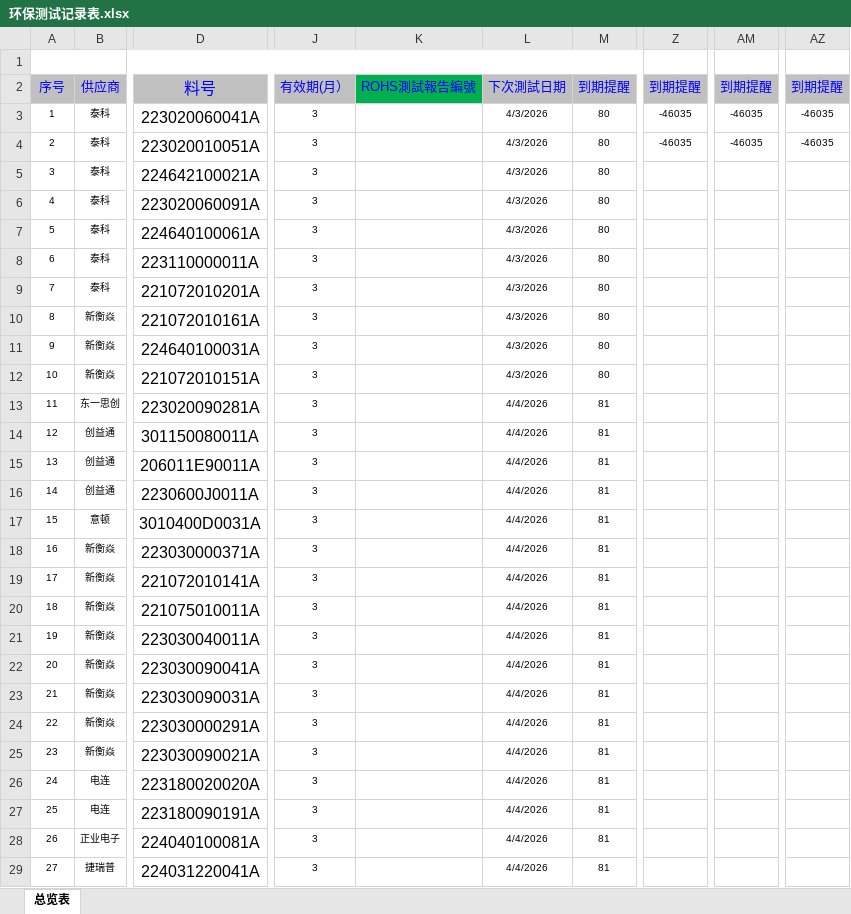
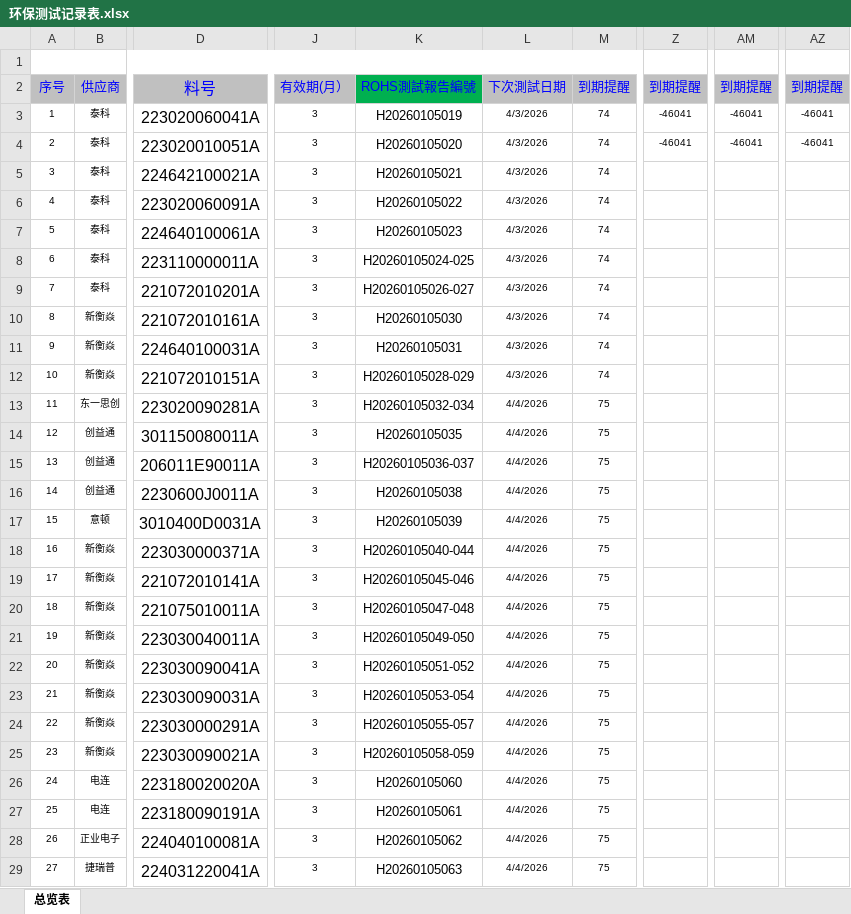
Before and after one commit to uiqc/uiqc.github.io, an Excel workbook: excel/环保测试记录表.xlsx, sheet 总览表, drawn as a sheet; only a part is shown, gaps mark what is left out; values as stored, in another font and other column widths than the file's, no borders; conditional formats not drawn; the diff covers the shown part only; the diff names each change by its address in the sheet, - before the commit and + after, or states it on an @@ line.

Commit message:
doc: 上传 2026 环保測試记录表 -(3).xlsx 去更新 excel 文件: excel/环保测试记录表.xlsx

```diff
--- a/excel/环保测试记录表.xlsx (sheet 总览表)
+++ b/excel/环保测试记录表.xlsx (sheet 总览表)
-K3: (empty)
+K3: H20260105019
-M3:M12: 80
+M3:M12: 74
-Z3:Z4: -46035
+Z3:Z4: -46041
-AM3:AM4: -46035
+AM3:AM4: -46041
-AZ3:AZ4: -46035
+AZ3:AZ4: -46041
-K4: (empty)
+K4: H20260105020
-K5: (empty)
+K5: H20260105021
-K6: (empty)
+K6: H20260105022
-K7: (empty)
+K7: H20260105023
-K8: (empty)
+K8: H20260105024-025
-K9: (empty)
+K9: H20260105026-027
-K10: (empty)
+K10: H20260105030
-K11: (empty)
+K11: H20260105031
-K12: (empty)
+K12: H20260105028-029
-K13: (empty)
+K13: H20260105032-034
-M13:M29: 81
+M13:M29: 75
-K14: (empty)
+K14: H20260105035
-K15: (empty)
+K15: H20260105036-037
-K16: (empty)
+K16: H20260105038
-K17: (empty)
+K17: H20260105039
-K18: (empty)
+K18: H20260105040-044
-K19: (empty)
+K19: H20260105045-046
-K20: (empty)
+K20: H20260105047-048
-K21: (empty)
+K21: H20260105049-050
-K22: (empty)
+K22: H20260105051-052
-K23: (empty)
+K23: H20260105053-054
-K24: (empty)
+K24: H20260105055-057
-K25: (empty)
+K25: H20260105058-059
-K26: (empty)
+K26: H20260105060
-K27: (empty)
+K27: H20260105061
-K28: (empty)
+K28: H20260105062
-K29: (empty)
+K29: H20260105063
```
Also changed, not shown: 123 added rows and 335 edited cells elsewhere in this sheet.
